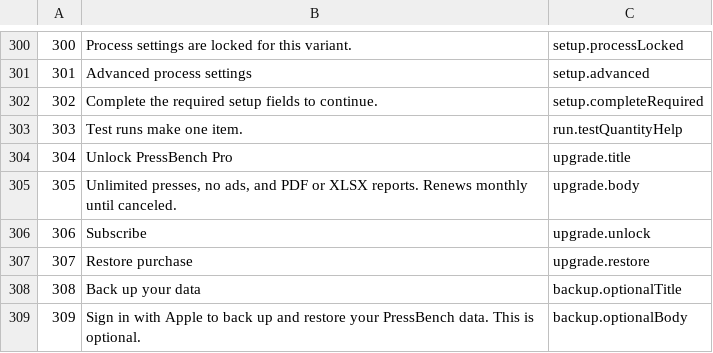
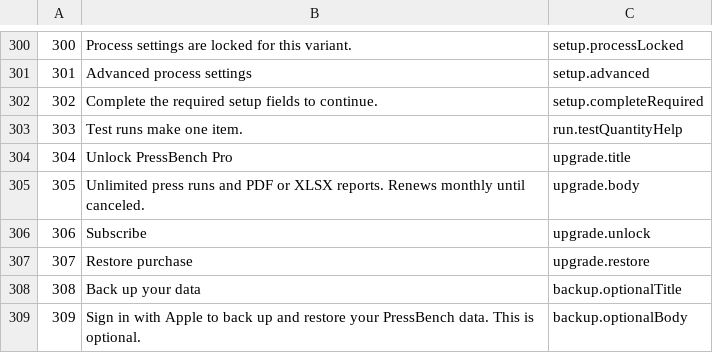
Before and after one commit to lrodeveloperr/Pressbench-iphone, a TSV file: phrases.tsv, drawn as a sheet; only a part is shown, gaps mark what is left out.

```diff
--- a/phrases.tsv
+++ b/phrases.tsv
@@ -304,3 +304,3 @@
 304	Unlock PressBench Pro	upgrade.title
-305	Unlimited presses, no ads, and PDF or XLSX reports. Renews monthly until canceled.	upgrade.body
+305	Unlimited press runs and PDF or XLSX reports. Renews monthly until canceled.	upgrade.body
 306	Subscribe	upgrade.unlock
```
Also changed, not shown: 24 other files.
